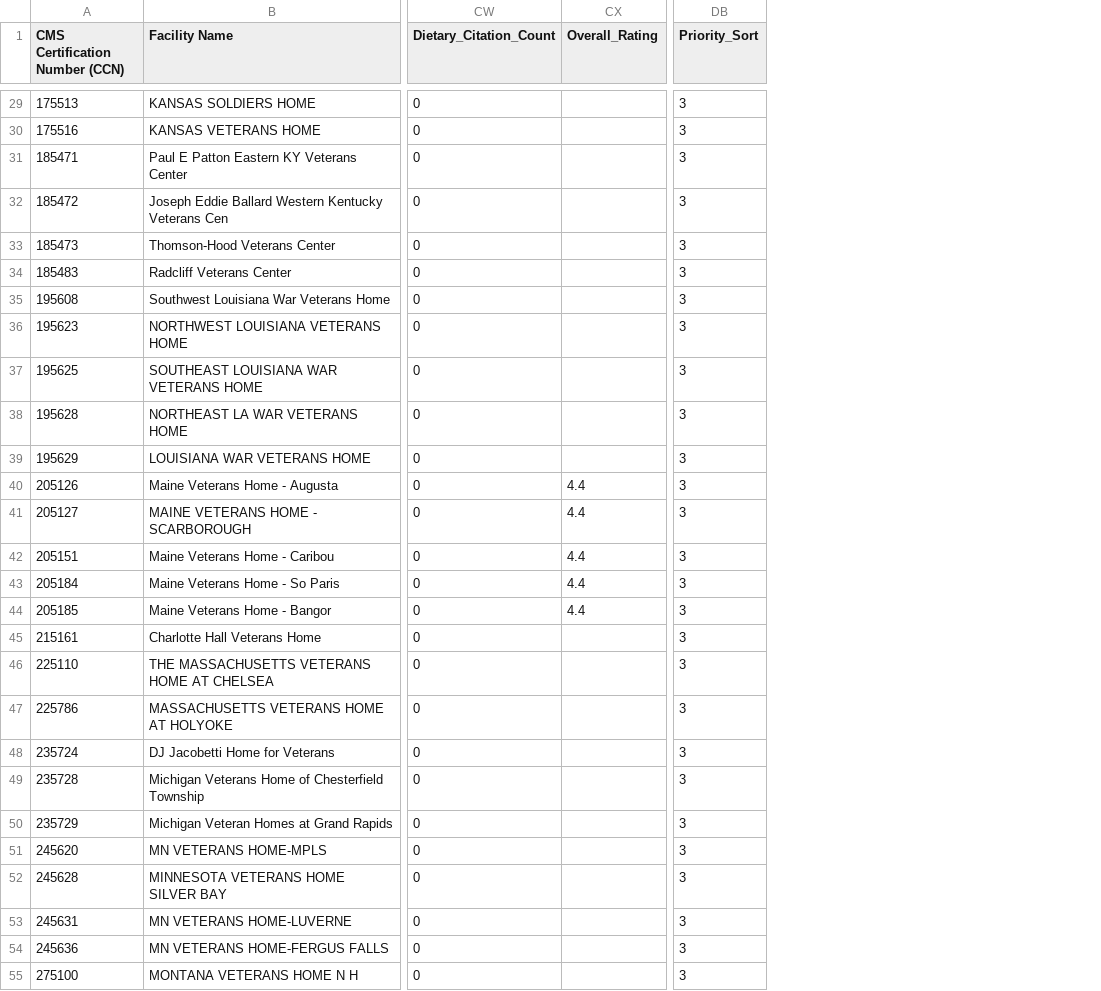
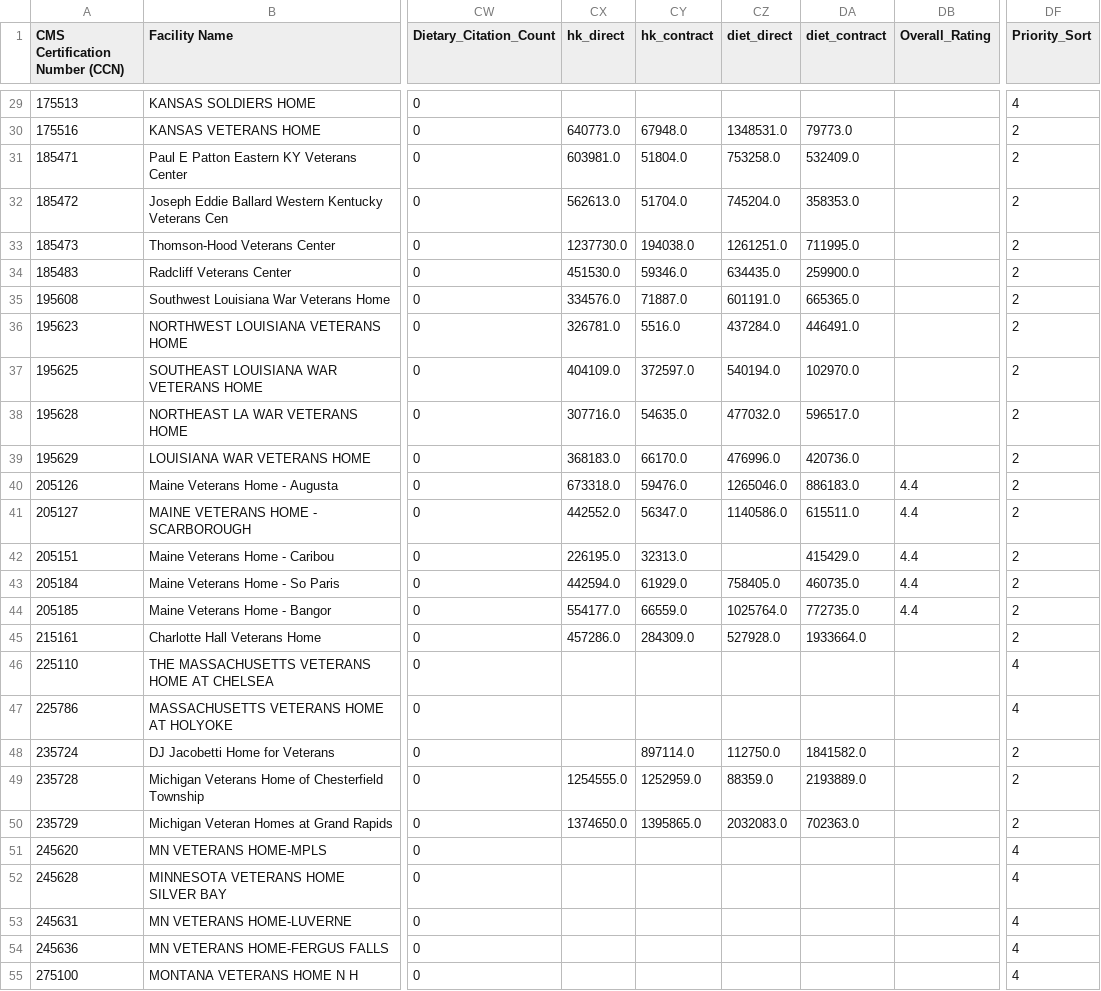
Before and after one commit to timmybarrett/powerlink-sales-intelligence, a CSV file: Powerlink_PowerBI_VetHomes.csv, drawn as a sheet; only a part is shown, gaps mark what is left out; addresses are those after the commit; the diff covers the shown part only; the diff names each change by its address in the sheet, - before the commit and + after, or states it on an @@ line.

```diff
--- a/Powerlink_PowerBI_VetHomes.csv
+++ b/Powerlink_PowerBI_VetHomes.csv
+column CX (hk_direct), rows 30-50: 640773.0 | 603981.0 | 562613.0 | 1237730.0 | 451530.0 | 334576.0 | 326781.0 | 404109.0 | 307716.0 | 368183.0 | 673318.0 | 442552.0 | 226195.0 | 442594.0 | 554177.0 | 457286.0 |  |  |  | 1254555.0 | 1374650.0
+column CY (hk_contract), rows 30-50: 67948.0 | 51804.0 | 51704.0 | 194038.0 | 59346.0 | 71887.0 | 5516.0 | 372597.0 | 54635.0 | 66170.0 | 59476.0 | 56347.0 | 32313.0 | 61929.0 | 66559.0 | 284309.0 |  |  | 897114.0 | 1252959.0 | 1395865.0
+column CZ (diet_direct), rows 30-50: 1348531.0 | 753258.0 | 745204.0 | 1261251.0 | 634435.0 | 601191.0 | 437284.0 | 540194.0 | 477032.0 | 476996.0 | 1265046.0 | 1140586.0 |  | 758405.0 | 1025764.0 | 527928.0 |  |  | 112750.0 | 88359.0 | 2032083.0
+column DA (diet_contract), rows 30-50: 79773.0 | 532409.0 | 358353.0 | 711995.0 | 259900.0 | 665365.0 | 446491.0 | 102970.0 | 596517.0 | 420736.0 | 886183.0 | 615511.0 | 415429.0 | 460735.0 | 772735.0 | 1933664.0 |  |  | 1841582.0 | 2193889.0 | 702363.0
-DF29 (Priority_Sort): 3
+DF29 (Priority_Sort): 4
-DF30:DF45 (Priority_Sort): 3
+DF30:DF45 (Priority_Sort): 2
-DF46:DF47 (Priority_Sort): 3
+DF46:DF47 (Priority_Sort): 4
-DF48:DF50 (Priority_Sort): 3
+DF48:DF50 (Priority_Sort): 2
-DF51:DF55 (Priority_Sort): 3
+DF51:DF55 (Priority_Sort): 4
```
Also changed, not shown: 101 edited cells elsewhere in this file, 1 other file.
